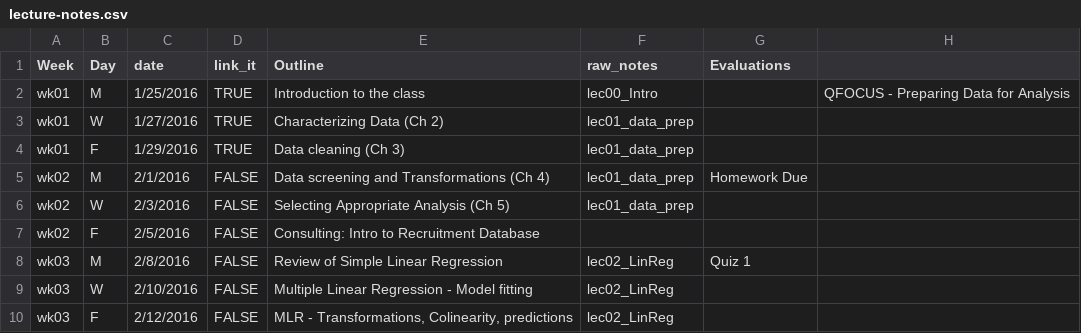
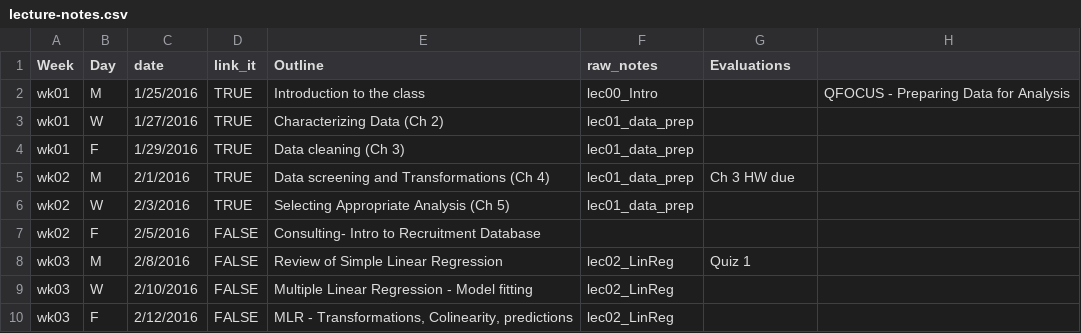
Before and after one commit to cyang216/MATH456, a CSV file: admin/lecture-notes.csv, drawn as a sheet; only a part is shown.

Commit message:
update notes and schedule for wk02

```diff
--- a/admin/lecture-notes.csv
+++ b/admin/lecture-notes.csv
@@ -4,5 +4,5 @@ wk01,W,1/27/2016,TRUE,Characterizing Data (Ch 2),lec01_data_prep,,
 wk01,F,1/29/2016,TRUE,Data cleaning (Ch 3),lec01_data_prep,,
-wk02,M,2/1/2016,FALSE,Data screening and Transformations (Ch 4),lec01_data_prep,Homework Due,
-wk02,W,2/3/2016,FALSE,Selecting Appropriate Analysis (Ch 5),lec01_data_prep,,
-wk02,F,2/5/2016,FALSE,Consulting: Intro to Recruitment Database,,,
+wk02,M,2/1/2016,TRUE,Data screening and Transformations (Ch 4),lec01_data_prep,Ch 3 HW due,
+wk02,W,2/3/2016,TRUE,Selecting Appropriate Analysis (Ch 5),lec01_data_prep,,
+wk02,F,2/5/2016,FALSE,Consulting- Intro to Recruitment Database,,,
 wk03,M,2/8/2016,FALSE,Review of Simple Linear Regression,lec02_LinReg,Quiz 1,
```
Also changed, not shown: 9 other files.
